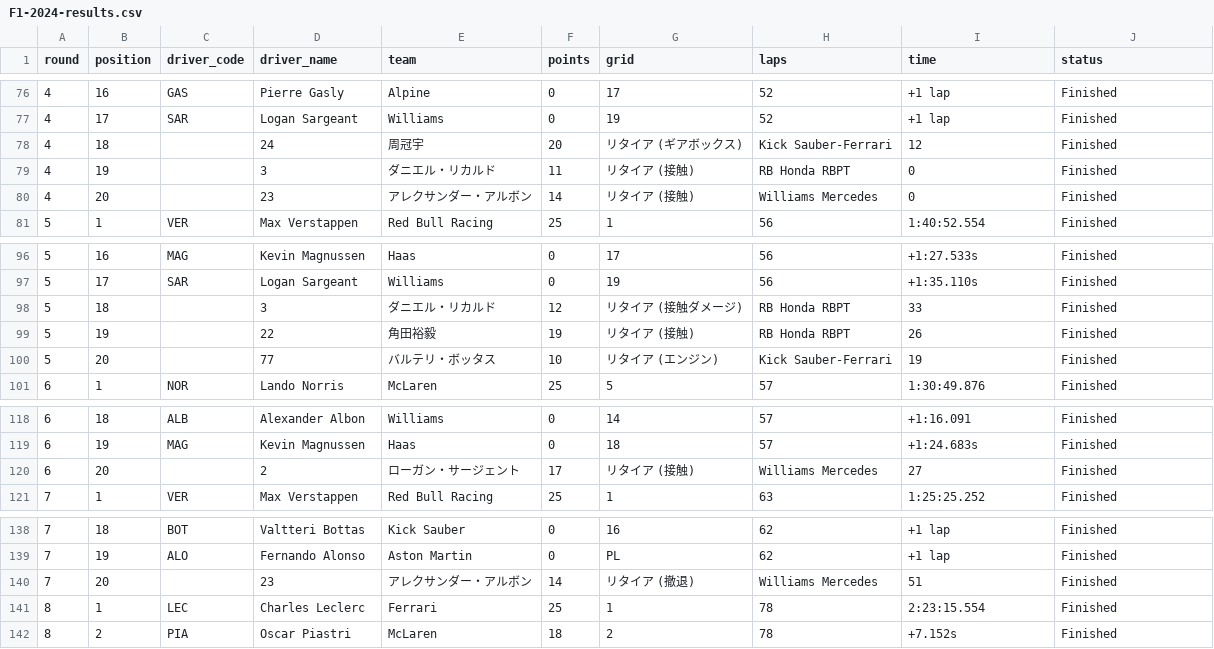
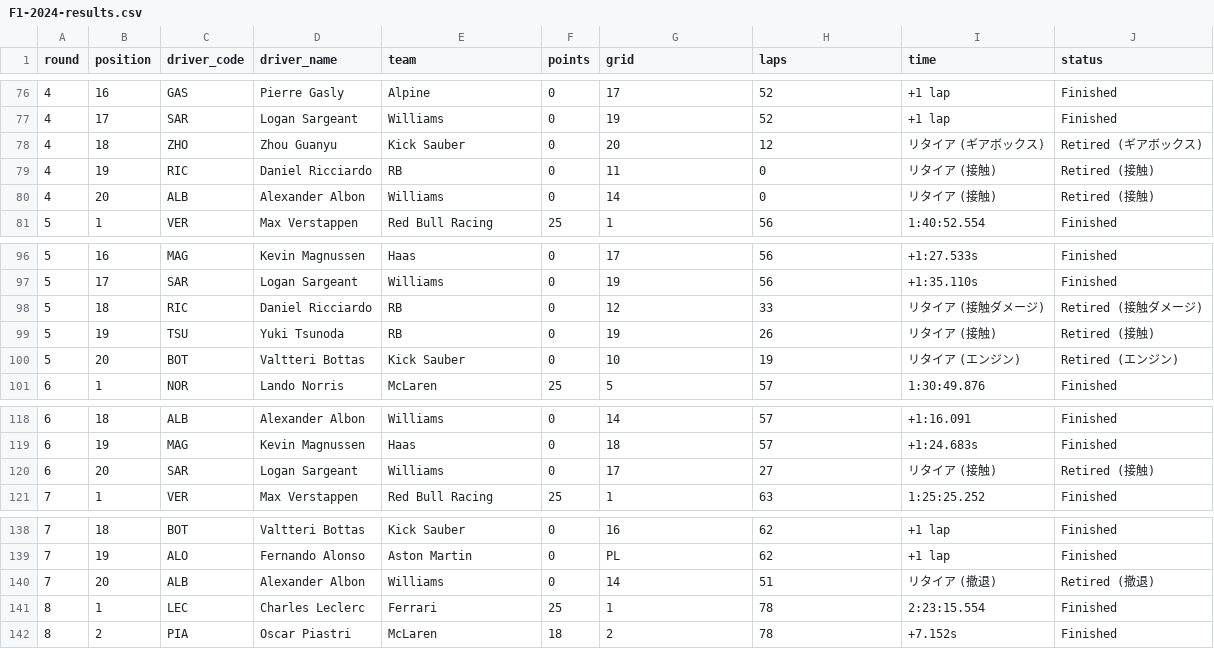
Before and after one commit to sofardogood/F1-Calendar, a CSV file: F1-2024-results.csv, drawn as a sheet; only a part is shown, gaps mark what is left out; removed rows and columns are numbered as before the commit, all else as after; the diff names each change by its address in the sheet, - before the commit and + after, or states it on an @@ line.

```diff
--- a/F1-2024-results.csv
+++ b/F1-2024-results.csv
-row 78: 4 | 18 |  | 24 | 周冠宇 | 20 | リタイア (ギアボックス) | Kick Sauber-Ferrari | 12 | Finished
-row 79: 4 | 19 |  | 3 | ダニエル・リカルド | 11 | リタイア (接触) | RB Honda RBPT | 0 | Finished
-row 80: 4 | 20 |  | 23 | アレクサンダー・アルボン | 14 | リタイア (接触) | Williams Mercedes | 0 | Finished
+row 78: 4 | 18 | ZHO | Zhou Guanyu | Kick Sauber | 0 | 20 | 12 | リタイア (ギアボックス) | Retired (ギアボックス)
+row 79: 4 | 19 | RIC | Daniel Ricciardo | RB | 0 | 11 | 0 | リタイア (接触) | Retired (接触)
+row 80: 4 | 20 | ALB | Alexander Albon | Williams | 0 | 14 | 0 | リタイア (接触) | Retired (接触)
-row 98: 5 | 18 |  | 3 | ダニエル・リカルド | 12 | リタイア (接触ダメージ) | RB Honda RBPT | 33 | Finished
-row 99: 5 | 19 |  | 22 | 角田裕毅 | 19 | リタイア (接触) | RB Honda RBPT | 26 | Finished
-row 100: 5 | 20 |  | 77 | バルテリ・ボッタス | 10 | リタイア (エンジン) | Kick Sauber-Ferrari | 19 | Finished
+row 98: 5 | 18 | RIC | Daniel Ricciardo | RB | 0 | 12 | 33 | リタイア (接触ダメージ) | Retired (接触ダメージ)
+row 99: 5 | 19 | TSU | Yuki Tsunoda | RB | 0 | 19 | 26 | リタイア (接触) | Retired (接触)
+row 100: 5 | 20 | BOT | Valtteri Bottas | Kick Sauber | 0 | 10 | 19 | リタイア (エンジン) | Retired (エンジン)
-row 120: 6 | 20 |  | 2 | ローガン・サージェント | 17 | リタイア (接触) | Williams Mercedes | 27 | Finished
+row 120: 6 | 20 | SAR | Logan Sargeant | Williams | 0 | 17 | 27 | リタイア (接触) | Retired (接触)
-row 140: 7 | 20 |  | 23 | アレクサンダー・アルボン | 14 | リタイア (撤退) | Williams Mercedes | 51 | Finished
+row 140: 7 | 20 | ALB | Alexander Albon | Williams | 0 | 14 | 51 | リタイア (撤退) | Retired (撤退)
```
Also changed, not shown: 2 other files.
